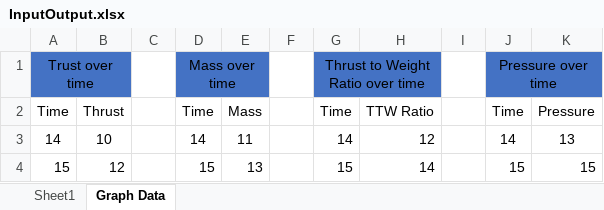
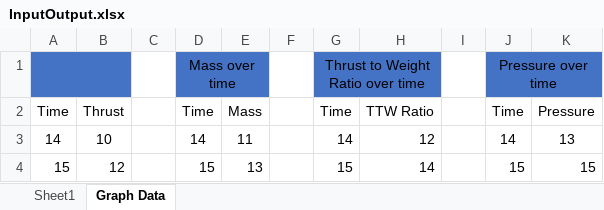
Before and after one commit to greenquasar/Purdue-Orbital-Rocket-Optimization, an Excel workbook: SRM Sizing/InputOutput.xlsx, sheet Graph Data, drawn as a sheet; values as stored, in another font and other column widths than the file's, no borders; table styles not drawn; the diff names each change by its address in the sheet, - before the commit and + after, or states it on an @@ line.

```diff
--- a/SRM Sizing/InputOutput.xlsx (sheet Graph Data)
+++ b/SRM Sizing/InputOutput.xlsx (sheet Graph Data)
-A1: Trust over time
+A1: (empty)
```
Also changed, not shown: sheet Sheet1, charts or pictures, 1 other file.
